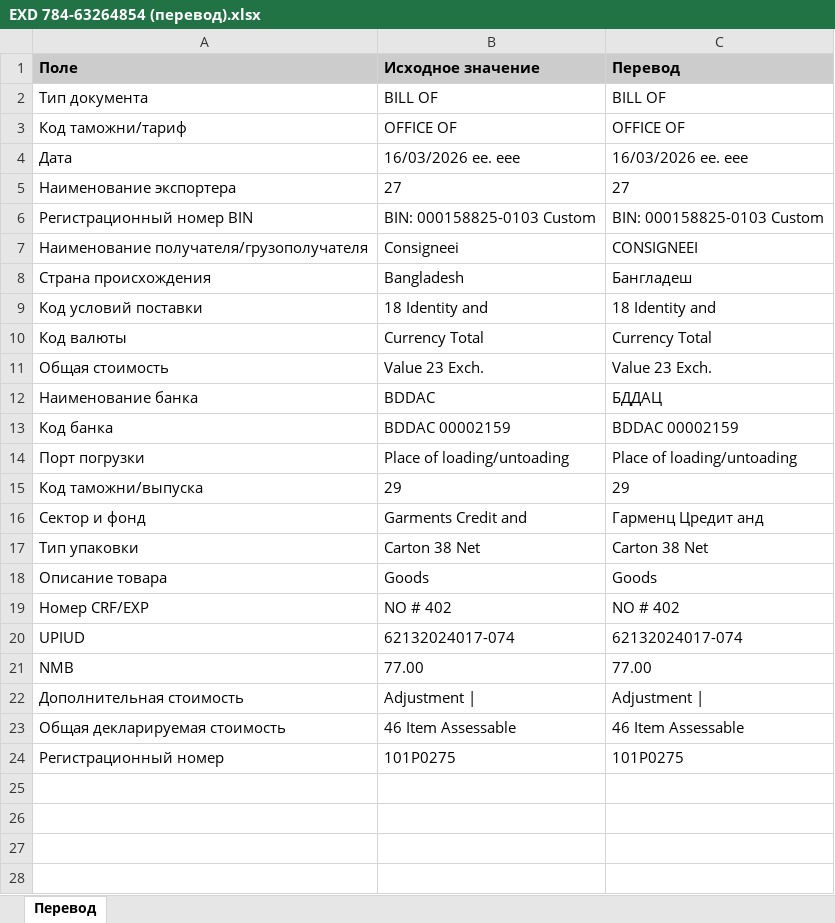
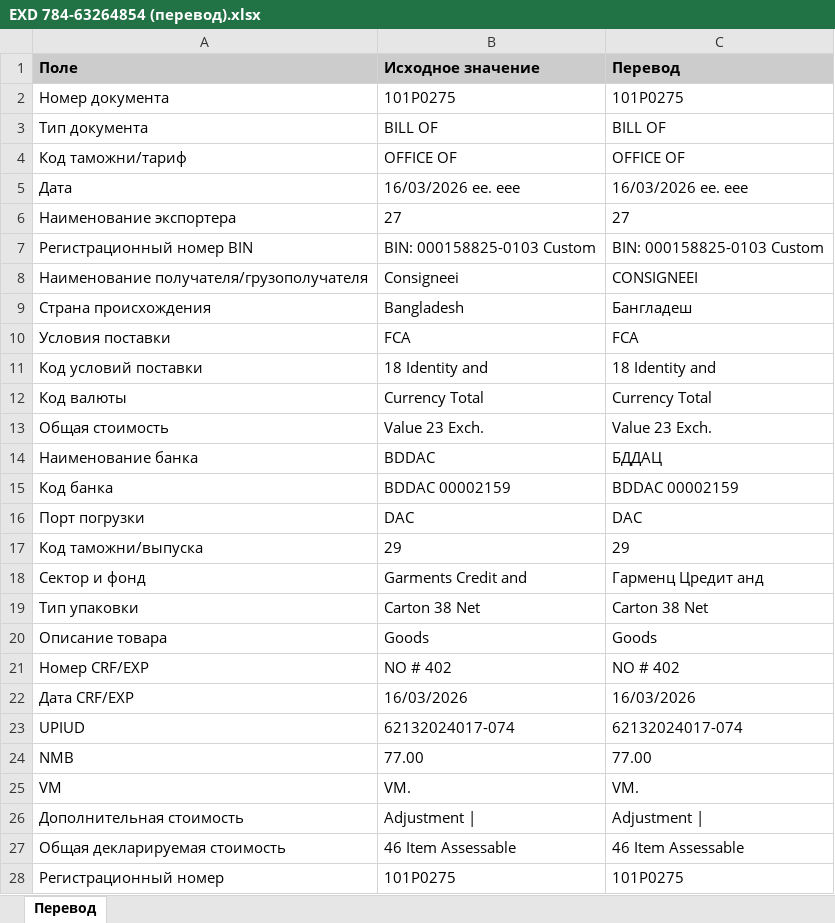
Before and after one commit to AnatGul/BD_exd, an Excel workbook: bangladesh_export_processor/samples/EXD 784-63264854 (перевод).xlsx, sheet Перевод, drawn as a sheet; values as stored, in another font and other column widths than the file's, no borders; addresses are those after the commit; the diff names each change by its address in the sheet, - before the commit and + after, or states it on an @@ line.

```diff
--- a/bangladesh_export_processor/samples/EXD 784-63264854 (перевод).xlsx (sheet Перевод)
+++ b/bangladesh_export_processor/samples/EXD 784-63264854 (перевод).xlsx (sheet Перевод)
+row 2: Номер документа | 101P0275 | 101P0275
+row 10: Условия поставки | FCA | FCA
-B16 (Исходное значение): Place of loading/untoading
+B16 (Исходное значение): DAC
-C16 (Перевод): Place of loading/untoading
+C16 (Перевод): DAC
+row 22: Дата CRF/EXP | 16/03/2026 | 16/03/2026
+row 25: VM | VM. | VM.
```
Also changed, not shown: bangladesh_export_processor/samples/EXD 784-63264471 (перевод).xlsx, bangladesh_export_processor/samples/EXD 784-63264493 (перевод).xlsx, 13 other files.
